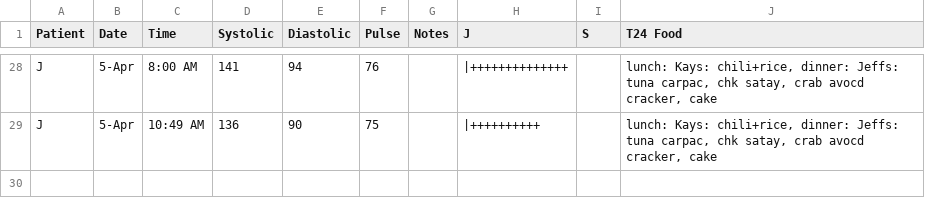
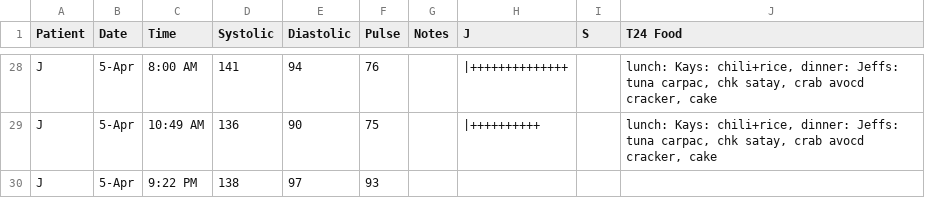
Before and after one commit to SharonAnne/VanFamCRM, a CSV file: Blood_Pressure_Log.csv, drawn as a sheet; only a part is shown, gaps mark what is left out.

Commit message:
add eve bo

```diff
--- a/Blood_Pressure_Log.csv
+++ b/Blood_Pressure_Log.csv
@@ -29 +29,2 @@ J,5-Apr,8:00 AM,141,94,76,,|++++++++++++++,,"lunch: Kays: chili+rice, dinner: Je
 J,5-Apr,10:49 AM,136,90,75,,|++++++++++,,"lunch: Kays: chili+rice, dinner: Jeffs: tuna carpac, chk satay, crab avocd cracker, cake"
+J,5-Apr,9:22 PM,138,97,93,,
```
